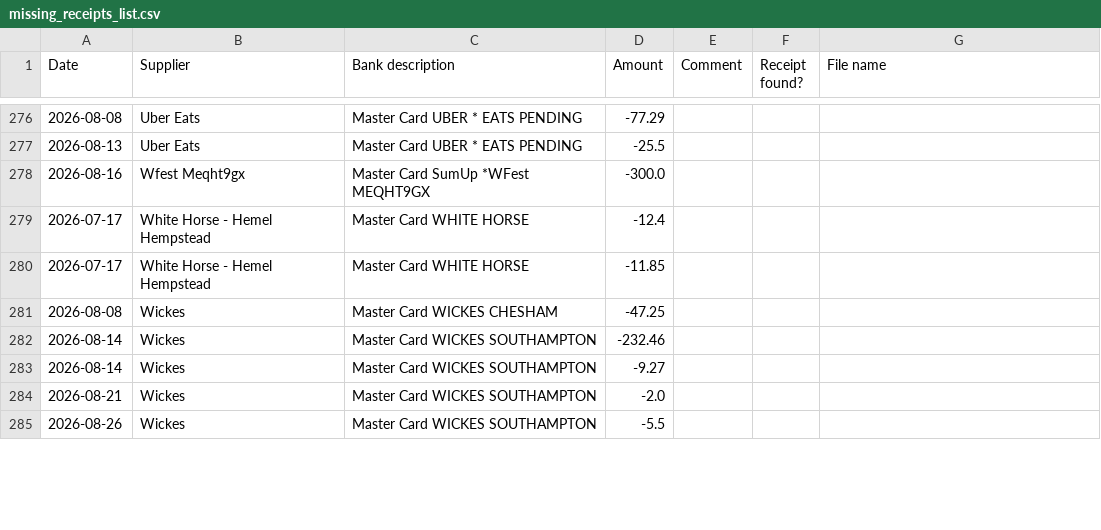
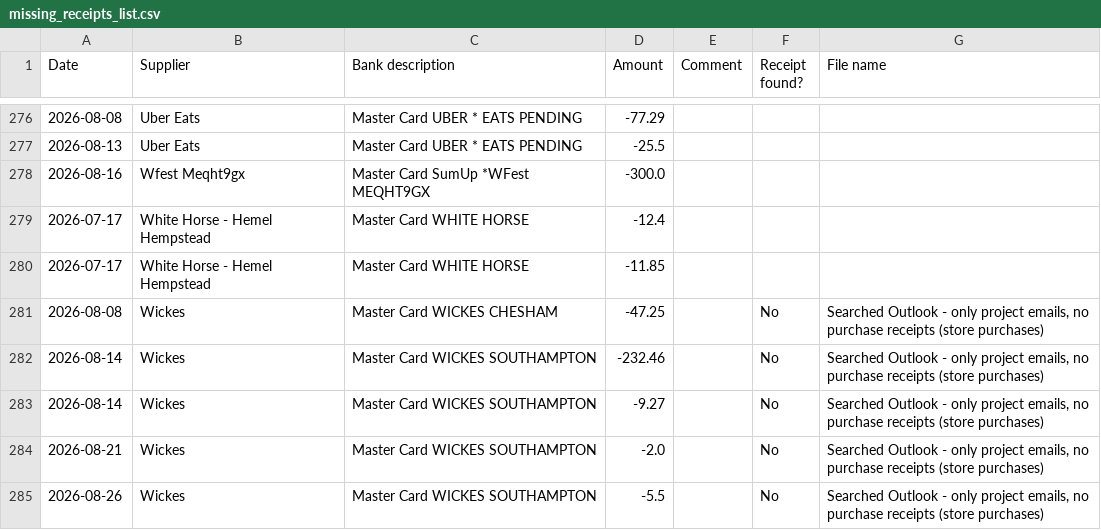
Before and after one commit to znh9zcy4sy-dotcom/claude, a CSV file: VAT_Receipts_Sep2026/missing_receipts_list.csv, drawn as a sheet; only a part is shown, gaps mark what is left out; the diff covers the shown part only.

```diff
--- a/VAT_Receipts_Sep2026/missing_receipts_list.csv
+++ b/VAT_Receipts_Sep2026/missing_receipts_list.csv
@@ -280,6 +280,6 @@ Date,Supplier,Bank description,Amount,Comment,Receipt found?,File name
 2026-07-17,White Horse - Hemel Hempstead,Master Card WHITE HORSE,-11.85,,,
-2026-08-08,Wickes,Master Card WICKES CHESHAM,-47.25,,,
-2026-08-14,Wickes,Master Card WICKES SOUTHAMPTON,-232.46,,,
-2026-08-14,Wickes,Master Card WICKES SOUTHAMPTON,-9.27,,,
-2026-08-21,Wickes,Master Card WICKES SOUTHAMPTON,-2.0,,,
-2026-08-26,Wickes,Master Card WICKES SOUTHAMPTON,-5.5,,,
+2026-08-08,Wickes,Master Card WICKES CHESHAM,-47.25,,No,"Searched Outlook - only project emails, no purchase receipts (store purchases)"
+2026-08-14,Wickes,Master Card WICKES SOUTHAMPTON,-232.46,,No,"Searched Outlook - only project emails, no purchase receipts (store purchases)"
+2026-08-14,Wickes,Master Card WICKES SOUTHAMPTON,-9.27,,No,"Searched Outlook - only project emails, no purchase receipts (store purchases)"
+2026-08-21,Wickes,Master Card WICKES SOUTHAMPTON,-2.0,,No,"Searched Outlook - only project emails, no purchase receipts (store purchases)"
+2026-08-26,Wickes,Master Card WICKES SOUTHAMPTON,-5.5,,No,"Searched Outlook - only project emails, no purchase receipts (store purchases)"
```
Also changed, not shown: 58 edited cells elsewhere in this file.
